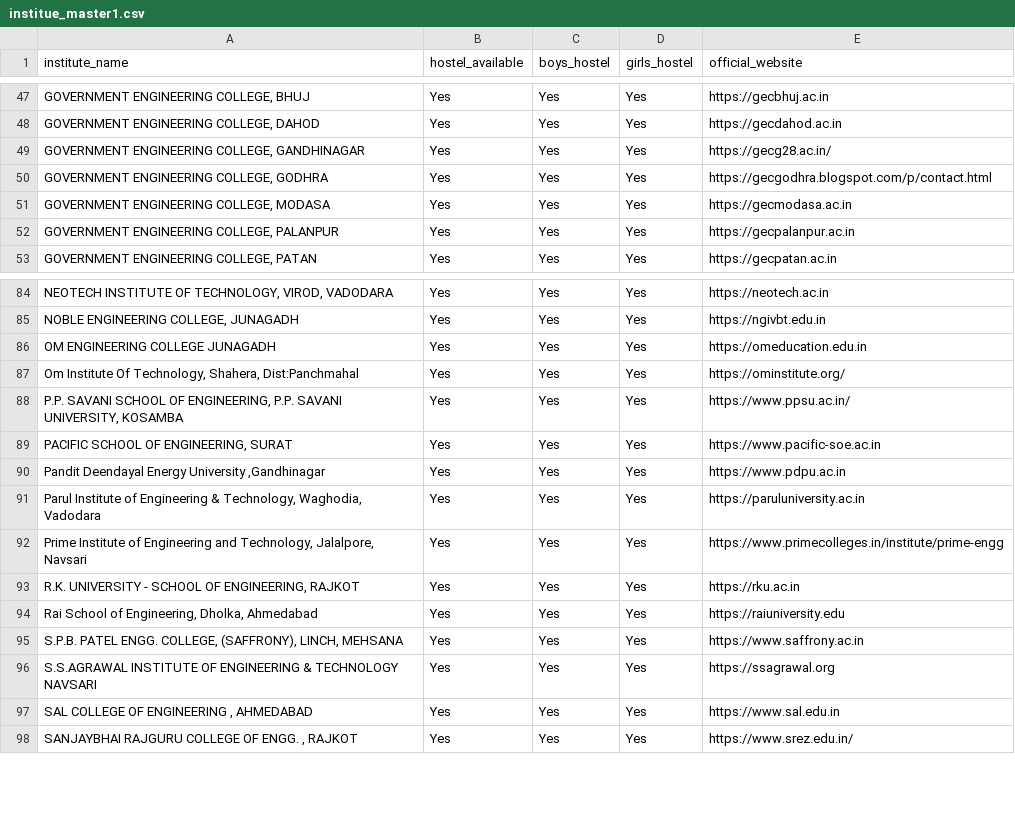
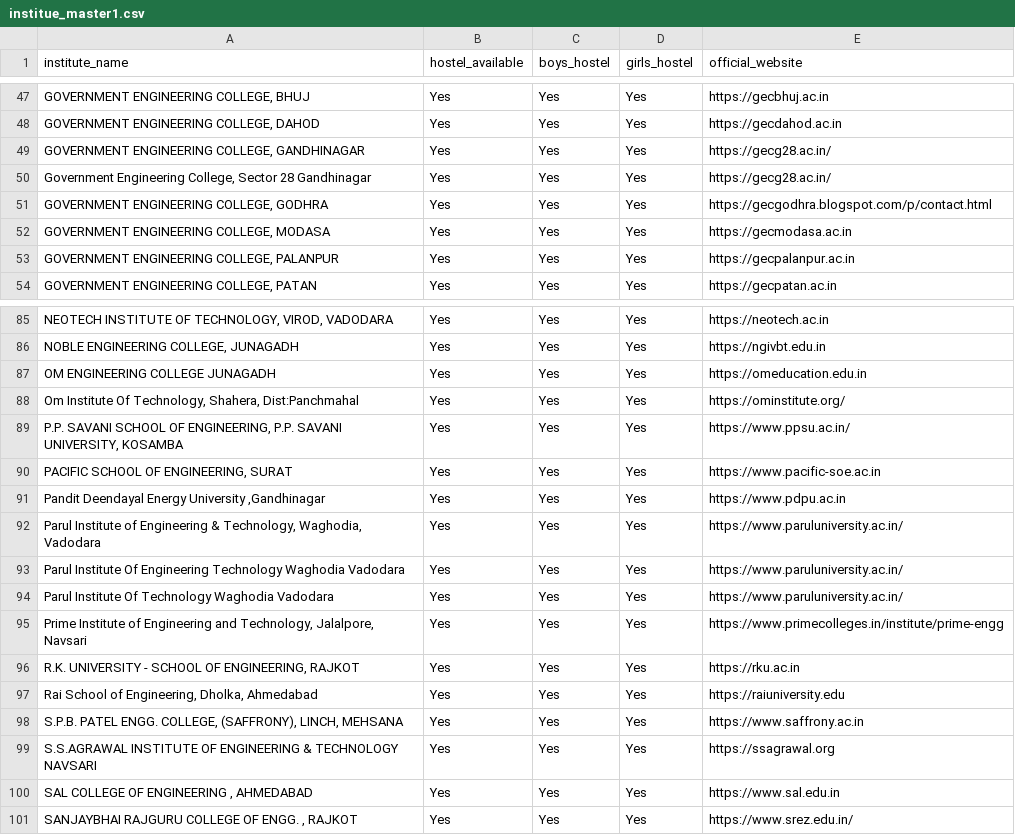
Before and after one commit to vishakha1221/Admission-Field-prediction, a CSV file: data/institue_master1.csv, drawn as a sheet; only a part is shown, gaps mark what is left out.

```diff
--- a/data/institue_master1.csv
+++ b/data/institue_master1.csv
@@ -49,2 +49,3 @@ institute_name,hostel_available,boys_hostel,girls_hostel,official_website
 "GOVERNMENT ENGINEERING COLLEGE, GANDHINAGAR",Yes,Yes,Yes,https://gecg28.ac.in/
+"Government Engineering College, Sector 28 Gandhinagar",Yes,Yes,Yes,https://gecg28.ac.in/
 "GOVERNMENT ENGINEERING COLLEGE, GODHRA",Yes,Yes,Yes,https://gecgodhra.blogspot.com/p/contact.html
@@ -90,3 +91,5 @@ institute_name,hostel_available,boys_hostel,girls_hostel,official_website
 "Pandit Deendayal Energy University ,Gandhinagar",Yes,Yes,Yes,https://www.pdpu.ac.in
-"Parul Institute of Engineering & Technology, Waghodia, Vadodara",Yes,Yes,Yes,https://paruluniversity.ac.in
+"Parul Institute of Engineering & Technology, Waghodia, Vadodara",Yes,Yes,Yes,https://www.paruluniversity.ac.in/
+"Parul Institute Of Engineering Technology Waghodia Vadodara",Yes,Yes,Yes,https://www.paruluniversity.ac.in/
+"Parul Institute Of Technology Waghodia Vadodara",Yes,Yes,Yes,https://www.paruluniversity.ac.in/
 "Prime Institute of Engineering and Technology, Jalalpore, Navsari",Yes,Yes,Yes,https://www.primecolleges.in/institute/prime-engg
```
Also changed, not shown: 4 other files.
